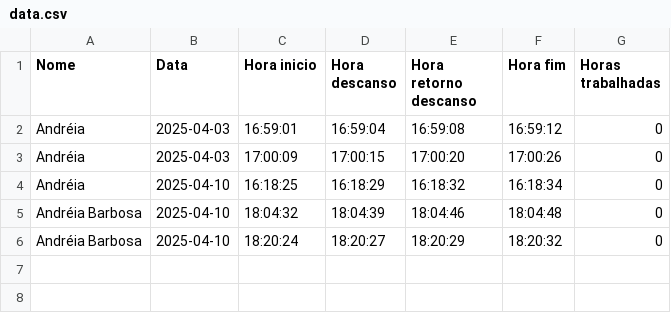
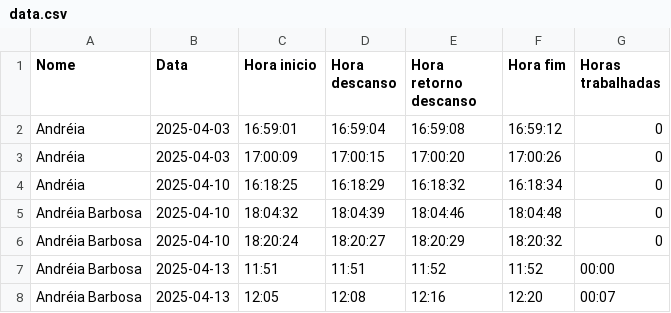
Before and after one commit to andreiasbarbosa/eletronic-timekeeping-system, a CSV file: Data/data.csv, drawn as a sheet.

```diff
--- a/Data/data.csv
+++ b/Data/data.csv
@@ -6 +6,3 @@ Andréia Barbosa,2025-04-10,18:04:32,18:04:39,18:04:46,18:04:48,0
 Andréia Barbosa,2025-04-10,18:20:24,18:20:27,18:20:29,18:20:32,0
+Andréia Barbosa,2025-04-13,11:51,11:51,11:52,11:52,00:00
+Andréia Barbosa,2025-04-13,12:05,12:08,12:16,12:20,00:07
```
Also changed, not shown: 5 other files.
